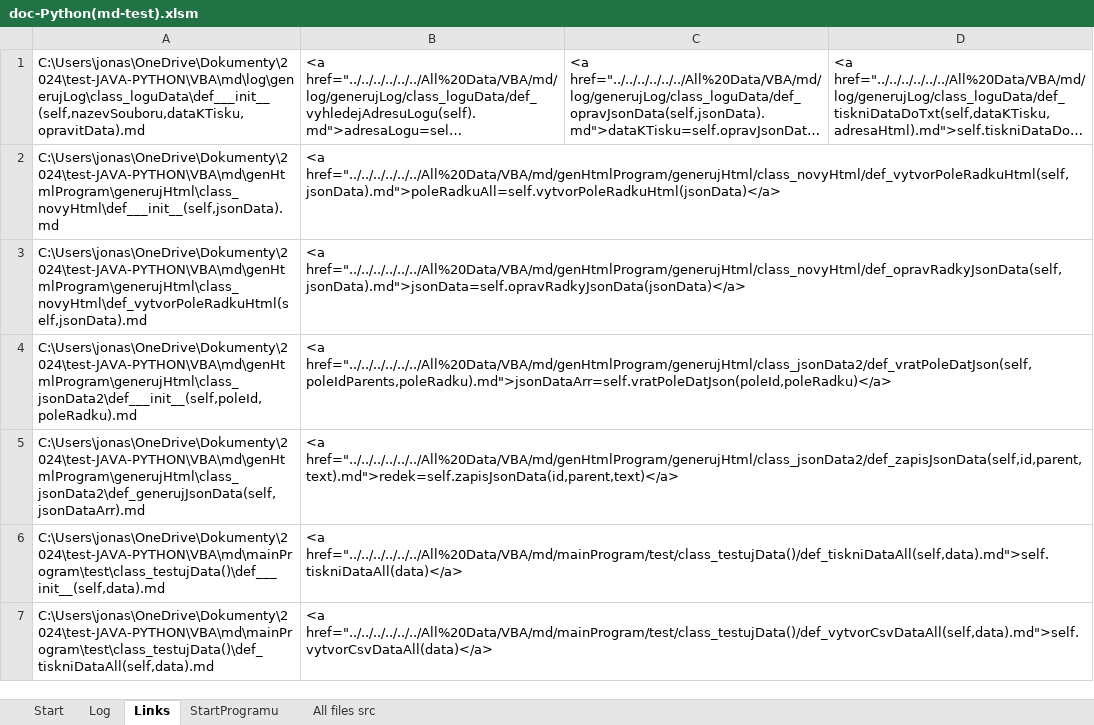
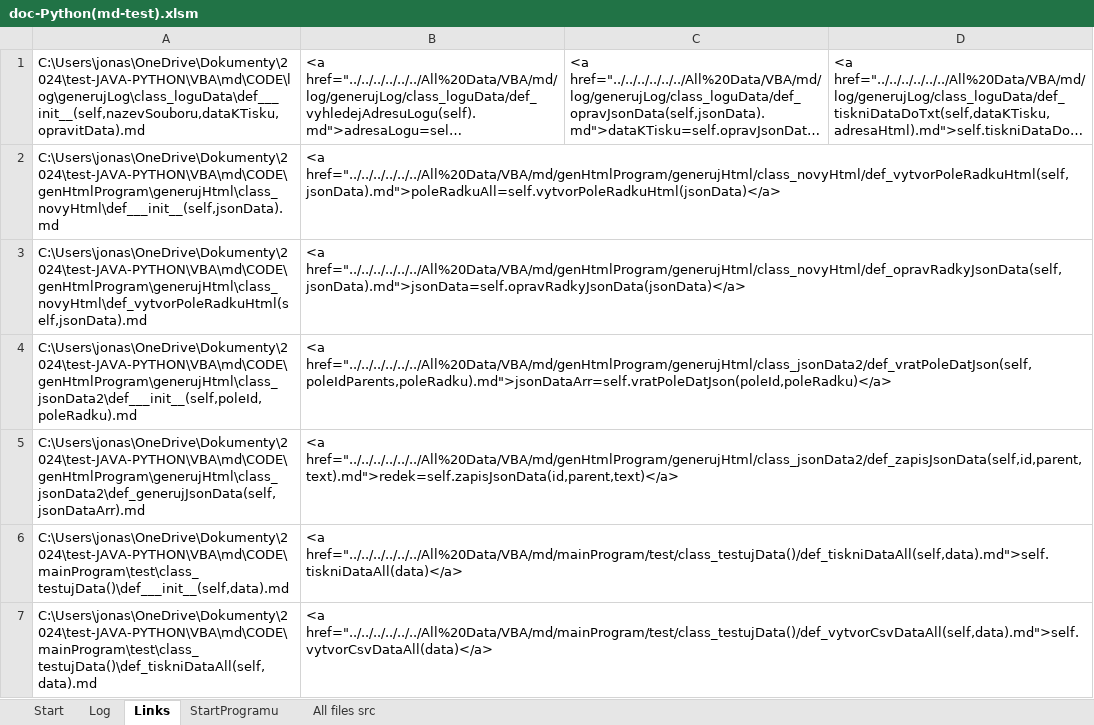
Before and after one commit to jonasRower/Dekoding-JAVA, an Excel workbook: All Data/VBA/doc-Python(md-test).xlsm, sheet Links, drawn as a sheet; only a part is shown; long unchanged cells end in …; values as stored, in another font and other column widths than the file's, no borders; the diff covers the shown part only; the diff names each change by its address in the sheet, - before the commit and + after, or states it on an @@ line.

```diff
--- a/All Data/VBA/doc-Python(md-test).xlsm (sheet Links)
+++ b/All Data/VBA/doc-Python(md-test).xlsm (sheet Links)
-A1: C:\Users\jonas\OneDrive\Dokumenty\2024\test-JAVA-PYTHON\VBA\md\log\generujLog\class_loguData\def___init__(self,nazevSouboru,dataKTisku,opravitData).md
+A1: C:\Users\jonas\OneDrive\Dokumenty\2024\test-JAVA-PYTHON\VBA\md\CODE\log\generujLog\class_loguData\def___init__(self,nazevSouboru,dataKTisku,opravitData).md
-A2: C:\Users\jonas\OneDrive\Dokumenty\2024\test-JAVA-PYTHON\VBA\md\genHtmlProgram\generujHtml\class_novyHtml\def___init__(self,jsonData).md
+A2: C:\Users\jonas\OneDrive\Dokumenty\2024\test-JAVA-PYTHON\VBA\md\CODE\genHtmlProgram\generujHtml\class_novyHtml\def___init__(self,jsonData).md
-A3: C:\Users\jonas\OneDrive\Dokumenty\2024\test-JAVA-PYTHON\VBA\md\genHtmlProgram\generujHtml\class_novyHtml\def_vytvorPoleRadkuHtml(self,jsonData).md
+A3: C:\Users\jonas\OneDrive\Dokumenty\2024\test-JAVA-PYTHON\VBA\md\CODE\genHtmlProgram\generujHtml\class_novyHtml\def_vytvorPoleRadkuHtml(self,jsonData).md
-A4: C:\Users\jonas\OneDrive\Dokumenty\2024\test-JAVA-PYTHON\VBA\md\genHtmlProgram\generujHtml\class_jsonData2\def___init__(self,poleId,poleRadku).md
+A4: C:\Users\jonas\OneDrive\Dokumenty\2024\test-JAVA-PYTHON\VBA\md\CODE\genHtmlProgram\generujHtml\class_jsonData2\def___init__(self,poleId,poleRadku).md
-A5: C:\Users\jonas\OneDrive\Dokumenty\2024\test-JAVA-PYTHON\VBA\md\genHtmlProgram\generujHtml\class_jsonData2\def_generujJsonData(self,jsonDataArr).md
+A5: C:\Users\jonas\OneDrive\Dokumenty\2024\test-JAVA-PYTHON\VBA\md\CODE\genHtmlProgram\generujHtml\class_jsonData2\def_generujJsonData(self,jsonDataArr).md
-A6: C:\Users\jonas\OneDrive\Dokumenty\2024\test-JAVA-PYTHON\VBA\md\mainProgram\test\class_testujData()\def___init__(self,data).md
+A6: C:\Users\jonas\OneDrive\Dokumenty\2024\test-JAVA-PYTHON\VBA\md\CODE\mainProgram\test\class_testujData()\def___init__(self,data).md
-A7: C:\Users\jonas\OneDrive\Dokumenty\2024\test-JAVA-PYTHON\VBA\md\mainProgram\test\class_testujData()\def_tiskniDataAll(self,data).md
+A7: C:\Users\jonas\OneDrive\Dokumenty\2024\test-JAVA-PYTHON\VBA\md\CODE\mainProgram\test\class_testujData()\def_tiskniDataAll(self,data).md
```
Also changed, not shown: 38 edited cells elsewhere in this sheet, sheet Log, 1 other file.
